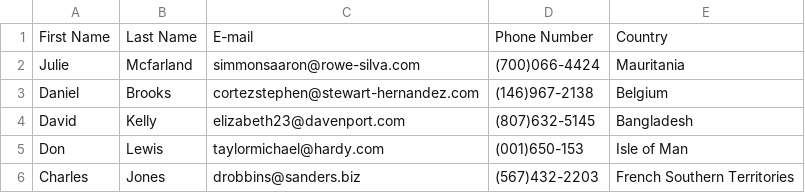
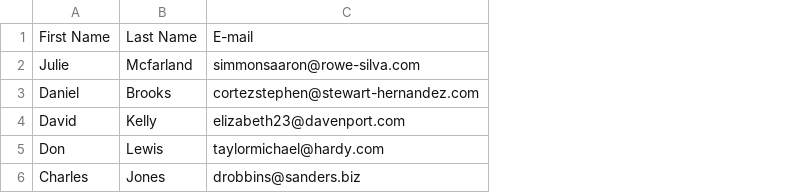
Before and after one commit to NucciTheBoss/engl_202D, a CSV file: blogpost3/data.csv, drawn as a sheet; the diff names each change by its address in the sheet, - before the commit and + after, or states it on an @@ line.

```diff
--- a/blogpost3/data.csv
+++ b/blogpost3/data.csv
-column D, rows 1-6: Phone Number | (700)066-4424 | (146)967-2138 | (807)632-5145 | (001)650-153 | (567)432-2203
-column E, rows 1-6: Country | Mauritania | Belgium | Bangladesh | Isle of Man | French Southern Territories
```
Also changed, not shown: 1 other file.
